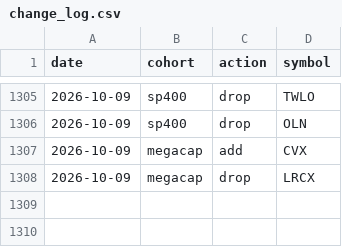
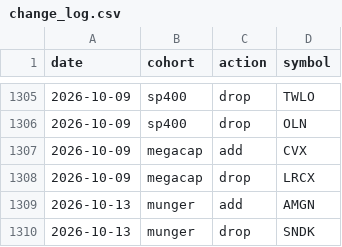
Before and after one commit to zacseidel/momentum9, a CSV file: data/universe/change_log.csv, drawn as a sheet; only a part is shown, gaps mark what is left out.

```diff
--- a/data/universe/change_log.csv
+++ b/data/universe/change_log.csv
@@ -1308 +1308,3 @@ date,cohort,action,symbol
 2026-10-09,megacap,drop,LRCX
+2026-10-13,munger,add,AMGN
+2026-10-13,munger,drop,SNDK
```
Also changed, not shown: data/option_log.csv, data/trade_log.csv, 10 other files.
